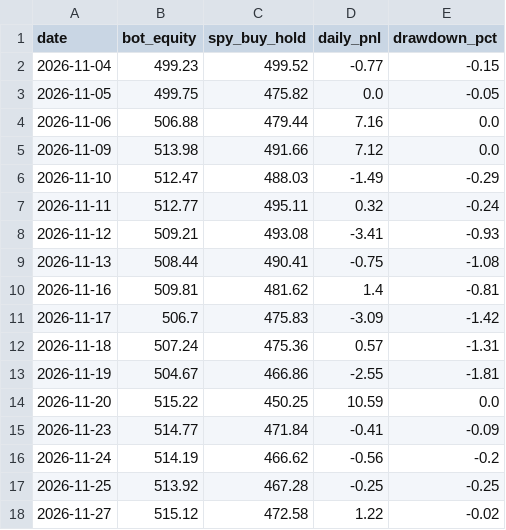
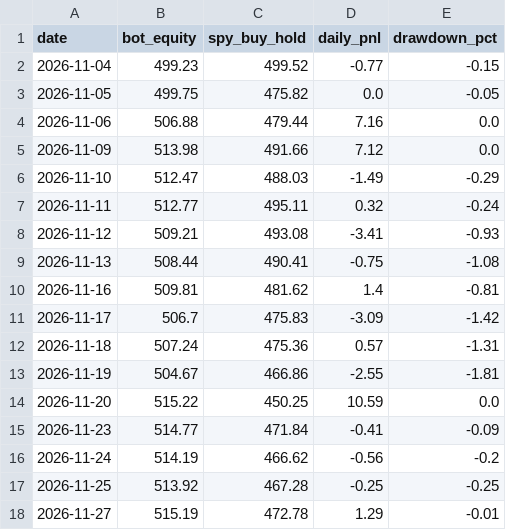
Before and after one commit to TheutzuBosu/theo-trading-bot, a CSV file: state/equity.csv, drawn as a sheet.

Commit message:
chore(state): actualizare equity.csv

```diff
--- a/state/equity.csv
+++ b/state/equity.csv
@@ -17,2 +17,2 @@ date,bot_equity,spy_buy_hold,daily_pnl,drawdown_pct
 2026-11-25,513.92,467.28,-0.25,-0.25
-2026-11-27,515.12,472.58,1.22,-0.02
+2026-11-27,515.19,472.78,1.29,-0.01
```
